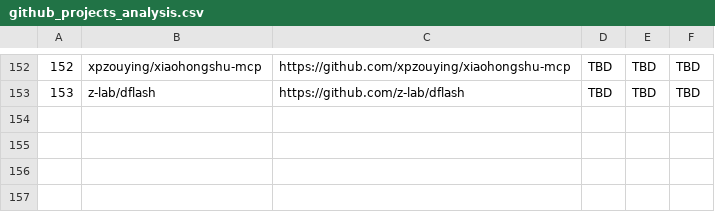
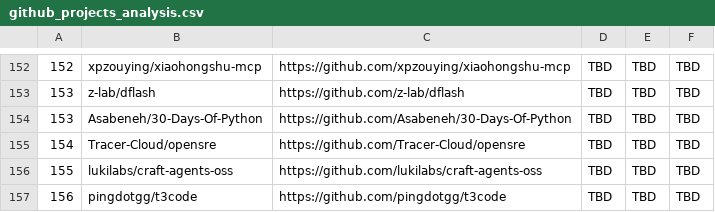
Before and after one commit to youzeliang/github-trending-scraper, a CSV file: github_projects_analysis.csv, drawn as a sheet; only a part is shown, gaps mark what is left out.

Commit message:
sync: 2026-04-18 - 4 new projects added (Asabeneh/30-Days-Of-Python, Tracer-Cloud/opensre, lukilabs/craft-agents-oss, pingdotgg/t3code)

```diff
--- a/github_projects_analysis.csv
+++ b/github_projects_analysis.csv
@@ -153 +153,5 @@
 153,z-lab/dflash,https://github.com/z-lab/dflash,TBD,TBD,TBD
+153,Asabeneh/30-Days-Of-Python,https://github.com/Asabeneh/30-Days-Of-Python,TBD,TBD,TBD
+154,Tracer-Cloud/opensre,https://github.com/Tracer-Cloud/opensre,TBD,TBD,TBD
+155,lukilabs/craft-agents-oss,https://github.com/lukilabs/craft-agents-oss,TBD,TBD,TBD
+156,pingdotgg/t3code,https://github.com/pingdotgg/t3code,TBD,TBD,TBD
```
Also changed, not shown: github_trending.csv, 1 other file.
